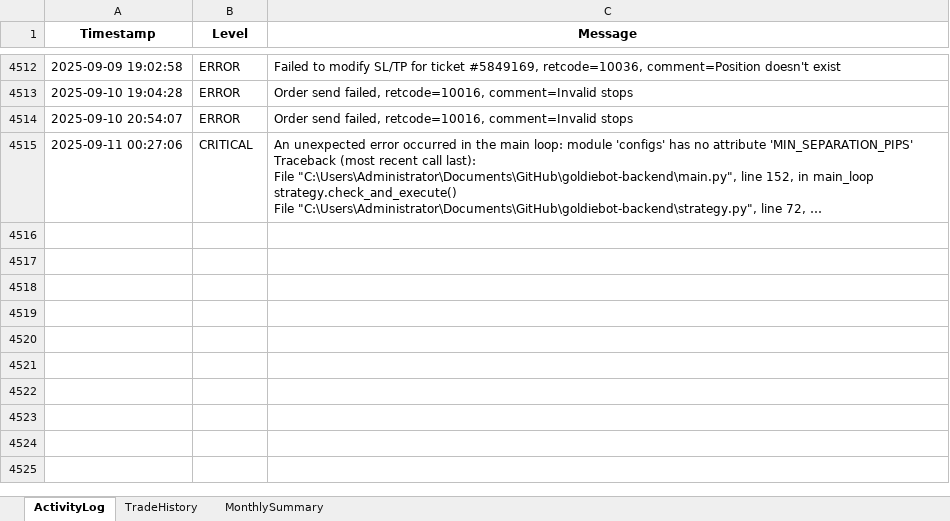
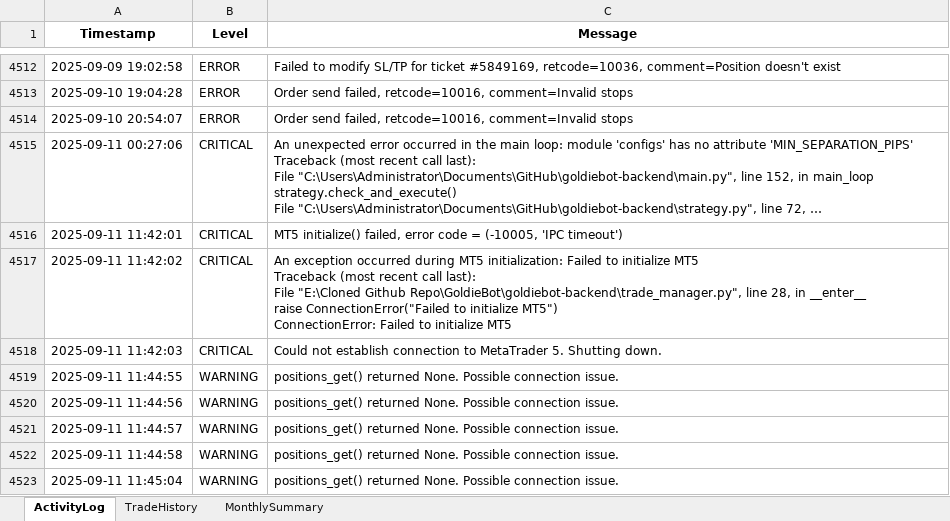
Before and after one commit to harmansaini29/goldiebot-backend, an Excel workbook: logs/trading_report.xlsx, sheet ActivityLog, drawn as a sheet; only a part is shown, gaps mark what is left out; long unchanged cells end in …; values as stored, in another font and other column widths than the file's, no borders; ↵ is a line break in a cell; the diff names each change by its address in the sheet, - before the commit and + after, or states it on an @@ line.

```diff
--- a/logs/trading_report.xlsx (sheet ActivityLog)
+++ b/logs/trading_report.xlsx (sheet ActivityLog)
+row 4516: 2025-09-11 11:42:01 | CRITICAL | MT5 initialize() failed, error code = (-10005, 'IPC timeout')
+row 4517: 2025-09-11 11:42:02 | CRITICAL | An exception occurred during MT5 initialization: Failed to initialize MT5 ↵ Traceback (most recent call last): ↵ File "E:\Cloned Github Repo\GoldieBot\goldiebot-backend\trade_manager.py", line 28, in __enter__ ↵ raise ConnectionError("Failed to initialize MT5") ↵ ConnectionError: Failed to initialize MT5
+row 4518: 2025-09-11 11:42:03 | CRITICAL | Could not establish connection to MetaTrader 5. Shutting down.
+row 4519: 2025-09-11 11:44:55 | WARNING | positions_get() returned None. Possible connection issue.
+row 4520: 2025-09-11 11:44:56 | WARNING | positions_get() returned None. Possible connection issue.
+row 4521: 2025-09-11 11:44:57 | WARNING | positions_get() returned None. Possible connection issue.
+row 4522: 2025-09-11 11:44:58 | WARNING | positions_get() returned None. Possible connection issue.
+row 4523: 2025-09-11 11:45:04 | WARNING | positions_get() returned None. Possible connection issue.
```
Also changed, not shown: 7 other files.
